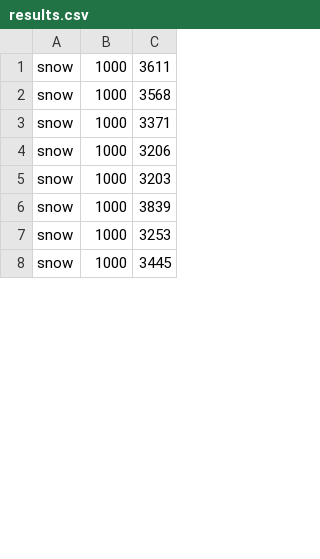
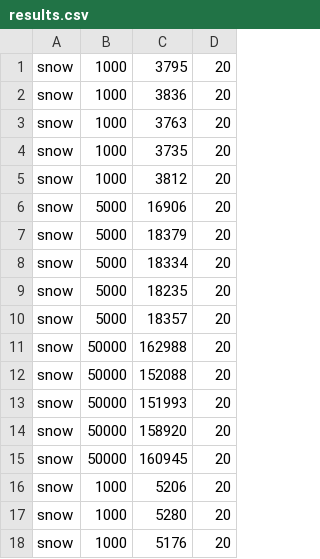
Before and after one commit to twmeehan/matter-tests, a CSV file: results.csv, drawn as a sheet; only a part is shown; removed rows and columns are numbered as before the commit, all else as after; the diff covers the shown part only; the diff names each change by its address in the sheet, - before the commit and + after, or states it on an @@ line.

```diff
--- a/results.csv
+++ b/results.csv
-column C, rows 1-8: 3611 | 3568 | 3371 | 3206 | 3203 | 3839 | 3253 | 3445
+column C, rows 1-5: 3795 | 3836 | 3763 | 3735 | 3812; rows 16-18: 5206 | 5280 | 5176
+column D, rows 1-5: all 20; rows 16-18: all 20
+row 6: snow | 5000 | 16906 | 20
+row 7: snow | 5000 | 18379 | 20
+row 8: snow | 5000 | 18334 | 20
+row 9: snow | 5000 | 18235 | 20
+row 10: snow | 5000 | 18357 | 20
+row 11: snow | 50000 | 162988 | 20
+row 12: snow | 50000 | 152088 | 20
+row 13: snow | 50000 | 151993 | 20
+row 14: snow | 50000 | 158920 | 20
+row 15: snow | 50000 | 160945 | 20
```
Also changed, not shown: 14 removed rows elsewhere in this file, 2 other files.
